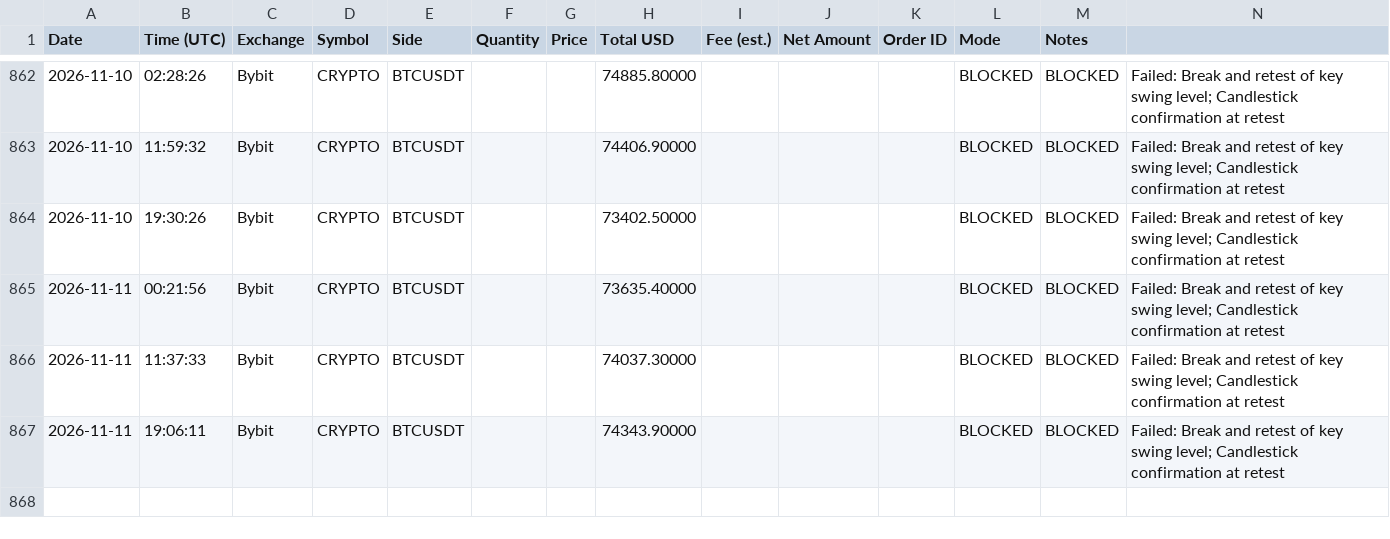
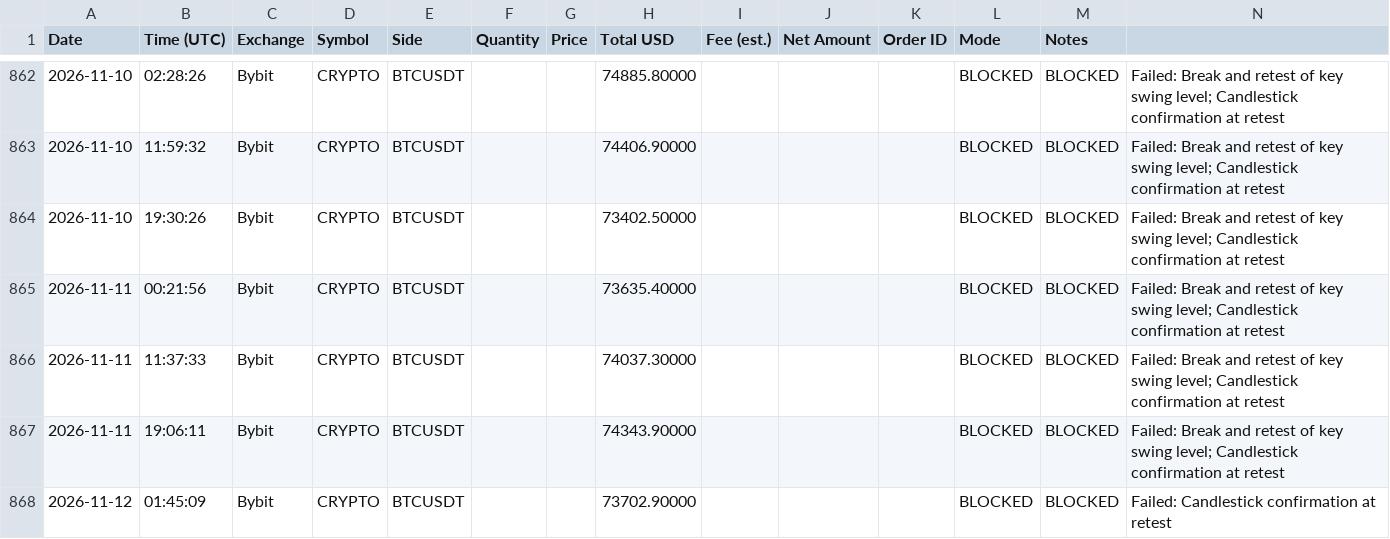
Before and after one commit to anonyemichael/ClaudeTrader-Pro, a CSV file: trades.csv, drawn as a sheet; only a part is shown, gaps mark what is left out; the diff names each change by its address in the sheet, - before the commit and + after, or states it on an @@ line.

Commit message:
bot: log update 2026-11-12T01:45:09Z

```diff
--- a/trades.csv
+++ b/trades.csv
+row 868: 2026-11-12 | 01:45:09 | Bybit | CRYPTO | BTCUSDT |  |  | 73702.90000 |  |  |  | BLOCKED | BLOCKED | Failed: Candlestick confirmation at retest
```
